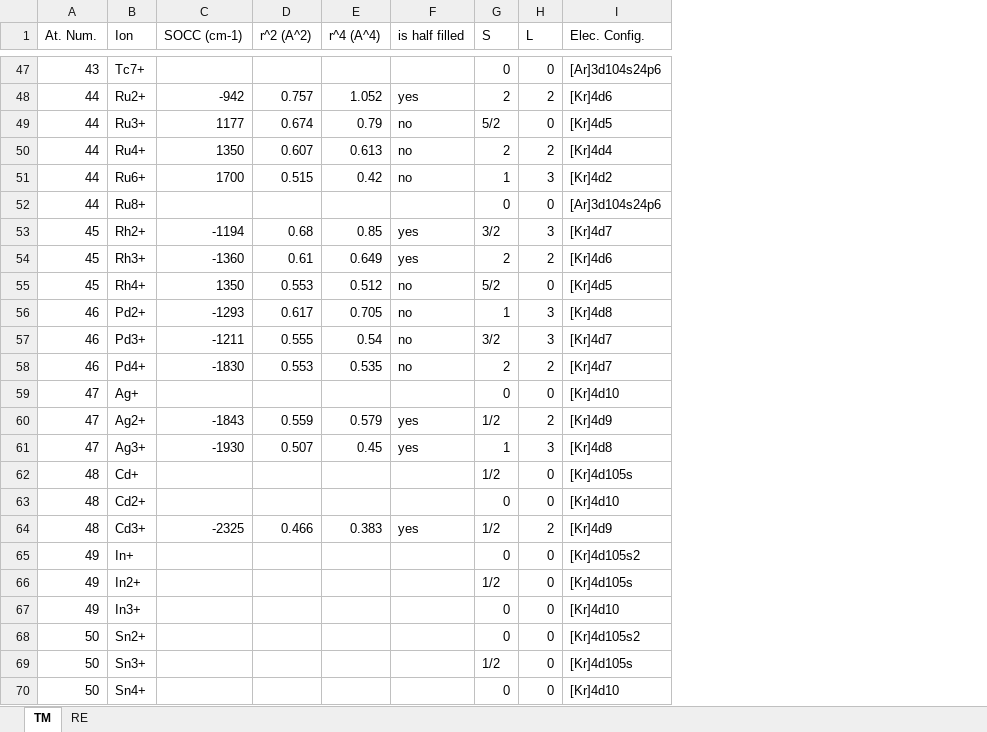
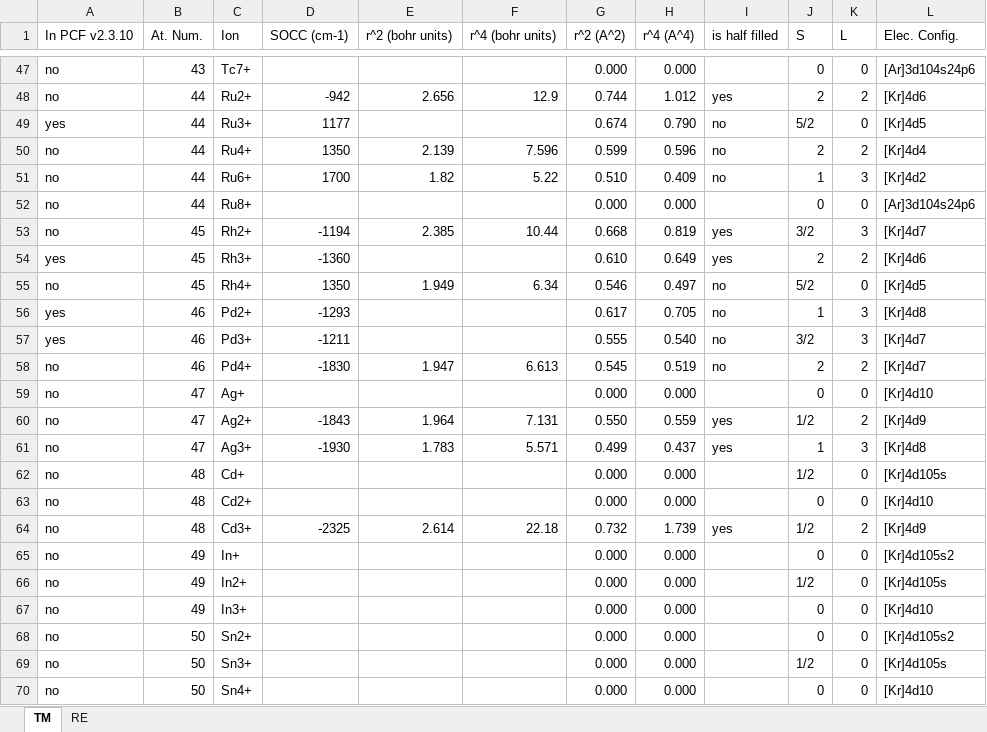
Before and after one commit to asche1/PyCrystalField, an Excel workbook: Documentation/Ion data.xlsx, sheet TM, drawn as a sheet; only a part is shown, gaps mark what is left out; values as stored, in another font and other column widths than the file's, no cell formats; addresses are those after the commit; the diff covers the shown part only; the diff names each change by its address in the sheet, - before the commit and + after, or states it on an @@ line.

```diff
--- a/Documentation/Ion data.xlsx (sheet TM)
+++ b/Documentation/Ion data.xlsx (sheet TM)
+column A (In PCF v2.3.10), rows 47-70: no | no | yes | no | no | no | no | yes | no | yes | yes | no | no | no | no | no | no | no | no | no | no | no | no | no
+column E (r^2 (bohr units)), rows 48-64: 2.656 |  | 2.139 | 1.82 |  | 2.385 |  | 1.949 |  |  | 1.947 |  | 1.964 | 1.783 |  |  | 2.614
+column F (r^4 (bohr units)), rows 48-64: 12.9 |  | 7.596 | 5.22 |  | 10.44 |  | 6.34 |  |  | 6.613 |  | 7.131 | 5.571 |  |  | 22.18
-G47 (r^2 (A^2)): (empty)
+G47 (r^2 (A^2)): 0.000
-H47 (r^4 (A^4)): (empty)
+H47 (r^4 (A^4)): 0.000
-G48 (r^2 (A^2)): 0.757
+G48 (r^2 (A^2)): 0.744
-H48 (r^4 (A^4)): 1.052
+H48 (r^4 (A^4)): 1.012
-H49 (r^4 (A^4)): 0.79
+H49 (r^4 (A^4)): 0.790
-G50 (r^2 (A^2)): 0.607
+G50 (r^2 (A^2)): 0.599
-H50 (r^4 (A^4)): 0.613
+H50 (r^4 (A^4)): 0.596
-G51 (r^2 (A^2)): 0.515
+G51 (r^2 (A^2)): 0.510
-H51 (r^4 (A^4)): 0.42
+H51 (r^4 (A^4)): 0.409
-G52 (r^2 (A^2)): (empty)
+G52 (r^2 (A^2)): 0.000
-H52 (r^4 (A^4)): (empty)
+H52 (r^4 (A^4)): 0.000
-G53 (r^2 (A^2)): 0.68
+G53 (r^2 (A^2)): 0.668
-H53 (r^4 (A^4)): 0.85
+H53 (r^4 (A^4)): 0.819
-G54 (r^2 (A^2)): 0.61
+G54 (r^2 (A^2)): 0.610
-G55 (r^2 (A^2)): 0.553
+G55 (r^2 (A^2)): 0.546
-H55 (r^4 (A^4)): 0.512
+H55 (r^4 (A^4)): 0.497
-H57 (r^4 (A^4)): 0.54
+H57 (r^4 (A^4)): 0.540
-G58 (r^2 (A^2)): 0.553
+G58 (r^2 (A^2)): 0.545
-H58 (r^4 (A^4)): 0.535
+H58 (r^4 (A^4)): 0.519
-G59 (r^2 (A^2)): (empty)
+G59 (r^2 (A^2)): 0.000
-H59 (r^4 (A^4)): (empty)
+H59 (r^4 (A^4)): 0.000
-G60 (r^2 (A^2)): 0.559
+G60 (r^2 (A^2)): 0.550
-H60 (r^4 (A^4)): 0.579
+H60 (r^4 (A^4)): 0.559
-G61 (r^2 (A^2)): 0.507
+G61 (r^2 (A^2)): 0.499
-H61 (r^4 (A^4)): 0.45
+H61 (r^4 (A^4)): 0.437
-G62:G63 (r^2 (A^2)): (empty)
+G62:G63 (r^2 (A^2)): 0.000
-H62:H63 (r^4 (A^4)): (empty)
+H62:H63 (r^4 (A^4)): 0.000
-G64 (r^2 (A^2)): 0.466
+G64 (r^2 (A^2)): 0.732
-H64 (r^4 (A^4)): 0.383
+H64 (r^4 (A^4)): 1.739
-G65:G70 (r^2 (A^2)): (empty)
+G65:G70 (r^2 (A^2)): 0.000
-H65:H70 (r^4 (A^4)): (empty)
+H65:H70 (r^4 (A^4)): 0.000
```
Also changed, not shown: 160 edited cells elsewhere in this sheet, cell formats, 4 other files.
